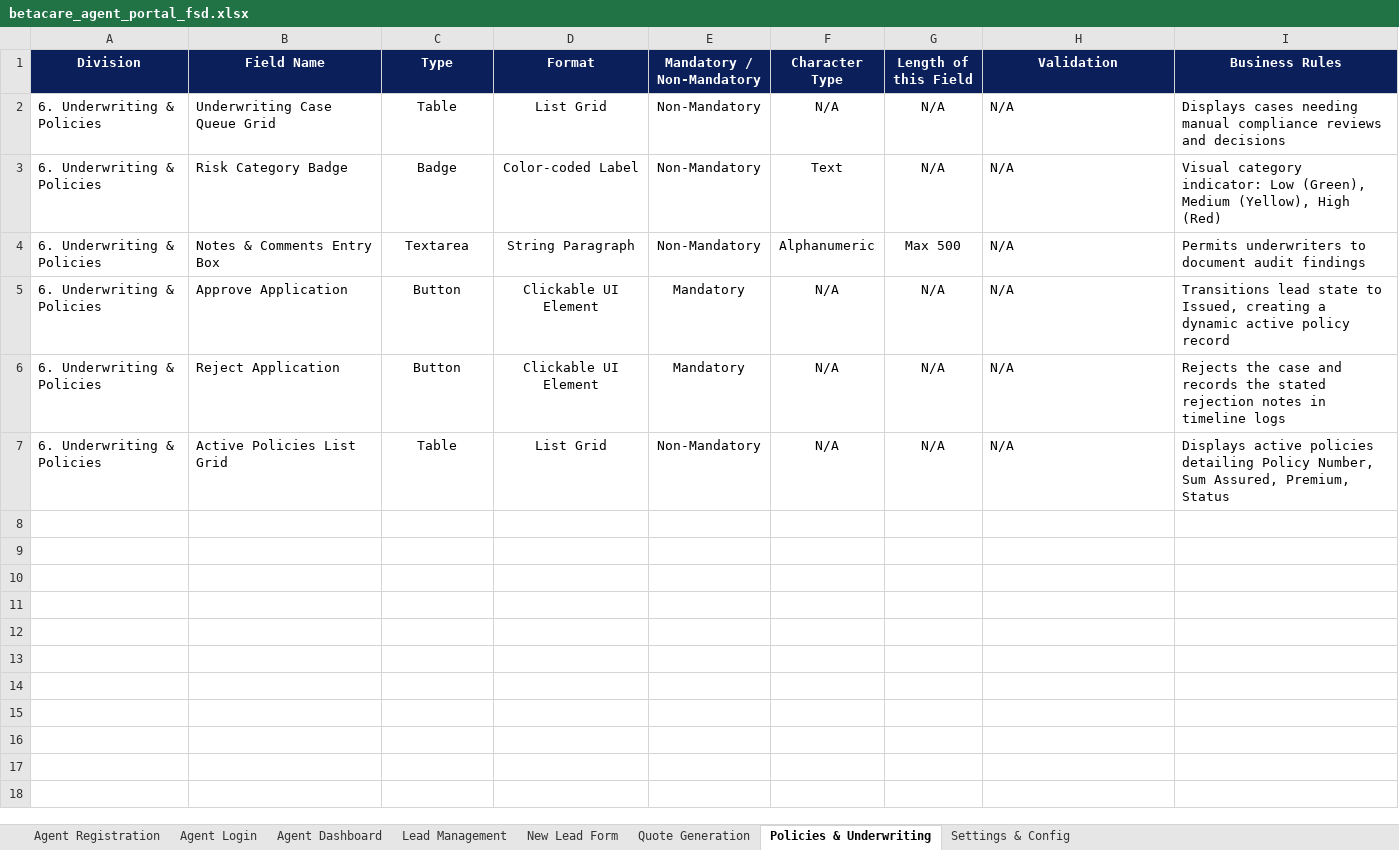
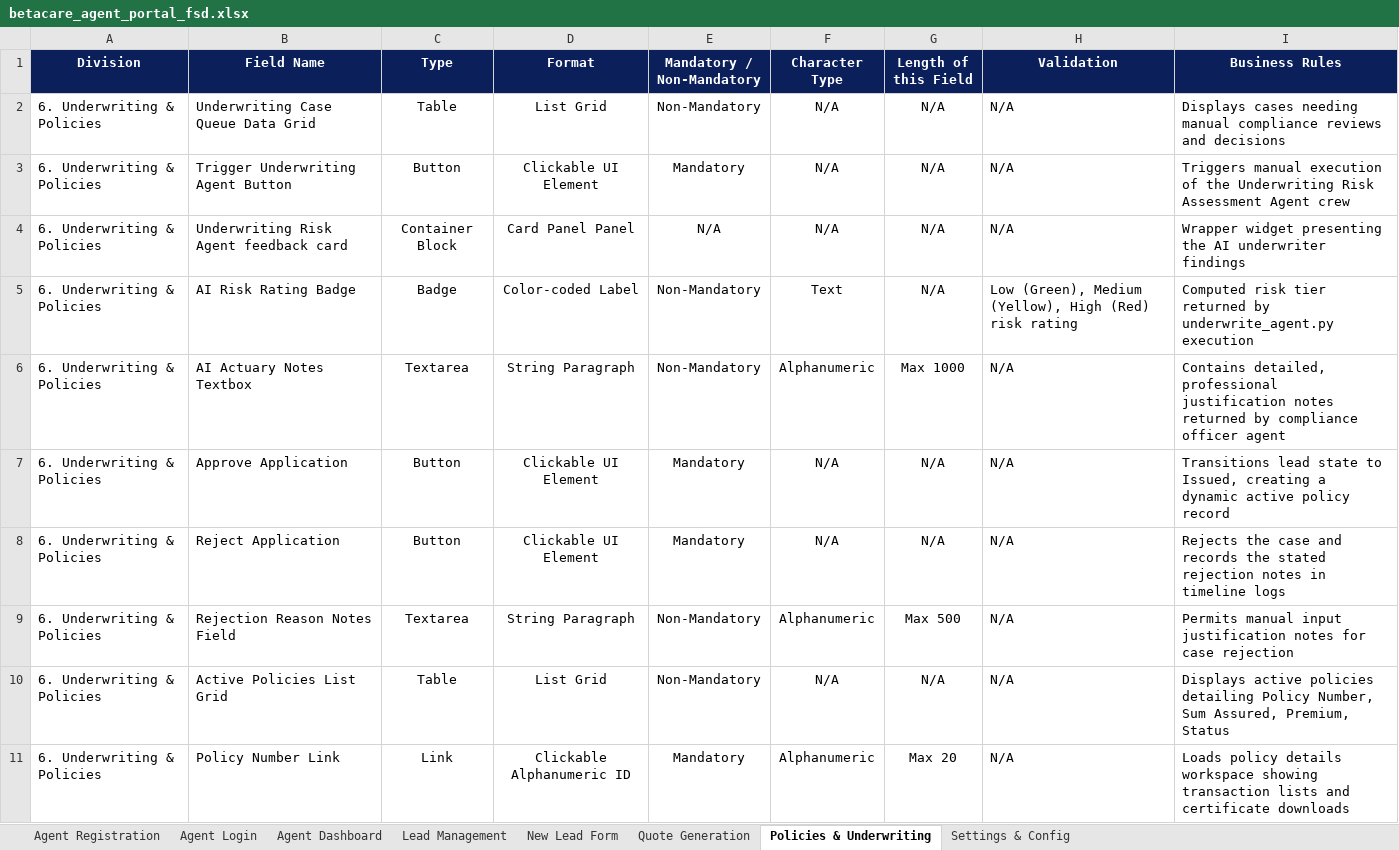
Before and after one commit to adjienjeknwc/betacare-agentportal, an Excel workbook: betacare_agent_portal_fsd.xlsx, sheet Policies & Underwriting, drawn as a sheet; values as stored, in another font and other column widths than the file's, no borders; addresses are those after the commit; the diff names each change by its address in the sheet, - before the commit and + after, or states it on an @@ line.

Commit message:
Refactor life insurance agent portal to enforce sequential business flow and add missing proposal & payment screens

```diff
--- a/betacare_agent_portal_fsd.xlsx (sheet Policies & Underwriting)
+++ b/betacare_agent_portal_fsd.xlsx (sheet Policies & Underwriting)
-B2 (Field Name): Underwriting Case Queue Grid
+B2 (Field Name): Underwriting Case Queue Data Grid
+row 3: 6. Underwriting & Policies | Trigger Underwriting Agent Button | Button | Clickable UI Element | Mandatory | N/A | N/A | N/A | Triggers manual execution of the Underwriting Risk Assessment Agent crew
+row 4: 6. Underwriting & Policies | Underwriting Risk Agent feedback card | Container Block | Card Panel Panel | N/A | N/A | N/A | N/A | Wrapper widget presenting the AI underwriter findings
-B5 (Field Name): Risk Category Badge
+B5 (Field Name): AI Risk Rating Badge
-H5 (Validation): N/A
+H5 (Validation): Low (Green), Medium (Yellow), High (Red) risk rating
-I5 (Business Rules): Visual category indicator: Low (Green), Medium (Yellow), High (Red)
+I5 (Business Rules): Computed risk tier returned by underwrite_agent.py execution
-B6 (Field Name): Notes & Comments Entry Box
+B6 (Field Name): AI Actuary Notes Textbox
-G6 (Length of this Field): Max 500
+G6 (Length of this Field): Max 1000
-I6 (Business Rules): Permits underwriters to document audit findings
+I6 (Business Rules): Contains detailed, professional justification notes returned by compliance officer agent
+row 9: 6. Underwriting & Policies | Rejection Reason Notes Field | Textarea | String Paragraph | Non-Mandatory | Alphanumeric | Max 500 | N/A | Permits manual input justification notes for case rejection
+row 11: 6. Underwriting & Policies | Policy Number Link | Link | Clickable Alphanumeric ID | Mandatory | Alphanumeric | Max 20 | N/A | Loads policy details workspace showing transaction lists and certificate downloads
```
Also changed, not shown: sheet Agent Registration, sheet New Lead Form, sheet Lead Management, sheet Agent Dashboard, sheet Agent Login, sheet Quote Generation, 1 more sheet, 33 other files.
